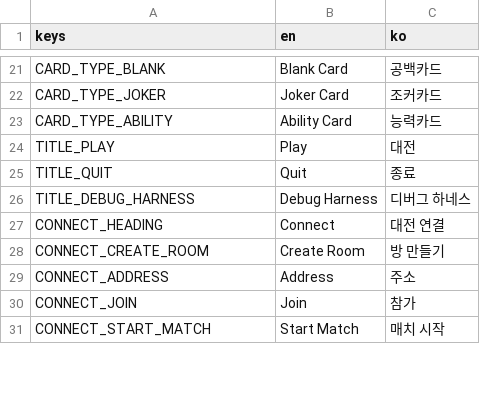
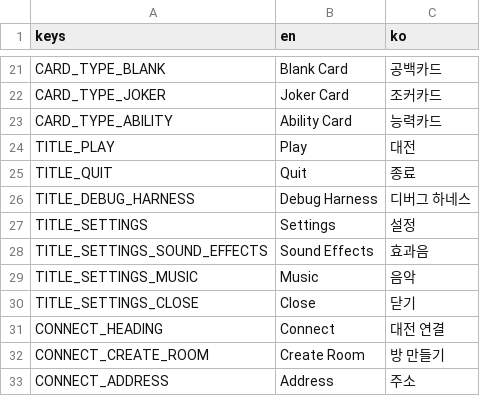
Before and after one commit to Sayoon210/rock-and-sciss-paper, a CSV file: Data/Translations/strings.csv, drawn as a sheet; only a part is shown, gaps mark what is left out; the shorter side is filled out with more unchanged rows.

Commit message:
feat: add settings menu to title screen
Add a SettingsButton that opens a SettingsOverlay panel with two
sliders (sound effects, music) bound to AudioManager's new volume
API, plus a close button. Sliders read AudioManager's current bus
volume via SetValueNoSignal when the overlay opens (so they can't
disagree with it), and write back on ValueChanged. New translation
keys TITLE_SETTINGS/_SOUND_EFFECTS/_MUSIC/_CLOSE for the overlay text.

Why: the volume API AudioManager just gained needs a UI to actually
be reachable from, ahead of any persistence system — this is the
first settings surface in the game.

```diff
--- a/Data/Translations/strings.csv
+++ b/Data/Translations/strings.csv
@@ -26,2 +26,6 @@ TITLE_QUIT,Quit,종료
 TITLE_DEBUG_HARNESS,Debug Harness,디버그 하네스
+TITLE_SETTINGS,Settings,설정
+TITLE_SETTINGS_SOUND_EFFECTS,Sound Effects,효과음
+TITLE_SETTINGS_MUSIC,Music,음악
+TITLE_SETTINGS_CLOSE,Close,닫기
 CONNECT_HEADING,Connect,대전 연결
```
Also changed, not shown: 4 other files.
